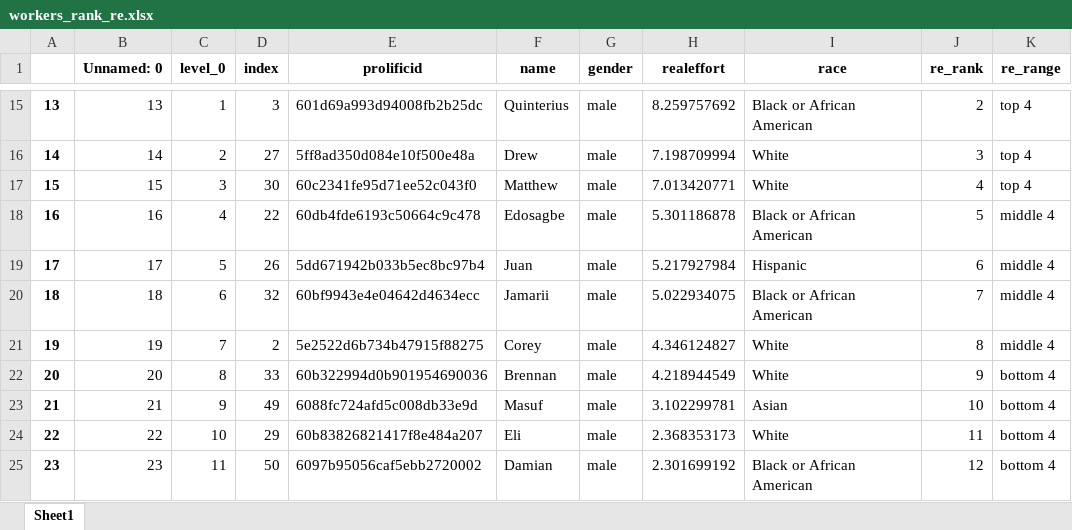
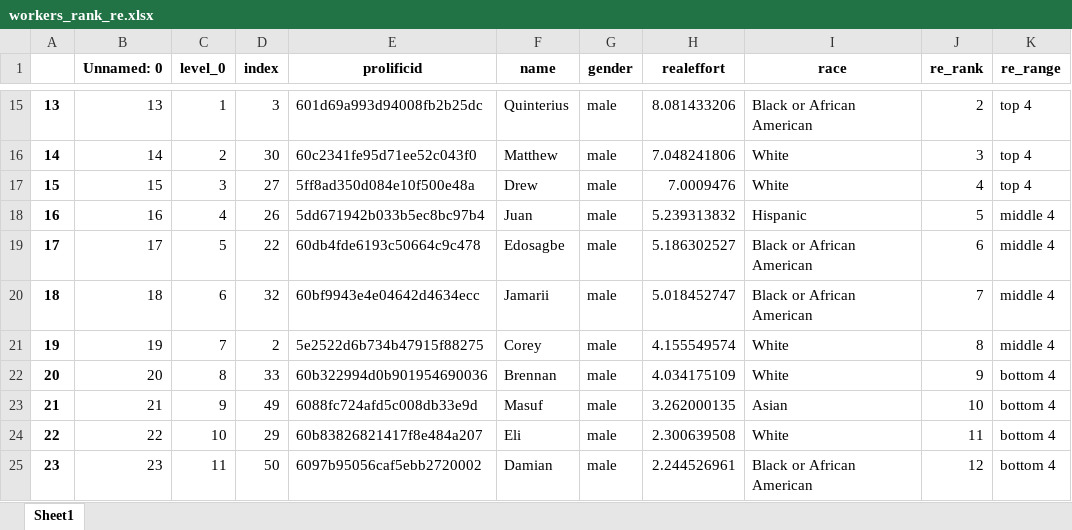
Before and after one commit to meyting/discrank, an Excel workbook: _static/global/binaryrankings/workers_rank_re.xlsx, sheet Sheet1, drawn as a sheet; only a part is shown, gaps mark what is left out; values as stored, in another font and other column widths than the file's, no borders; the diff covers the shown part only; the diff names each change by its address in the sheet, - before the commit and + after, or states it on an @@ line.

```diff
--- a/_static/global/binaryrankings/workers_rank_re.xlsx (sheet Sheet1)
+++ b/_static/global/binaryrankings/workers_rank_re.xlsx (sheet Sheet1)
-H15 (realeffort): 8.259757692
+H15 (realeffort): 8.081433206
-D16 (index): 27
+D16 (index): 30
-E16 (prolificid): 5ff8ad350d084e10f500e48a
+E16 (prolificid): 60c2341fe95d71ee52c043f0
-F16 (name): Drew
+F16 (name): Matthew
-H16 (realeffort): 7.198709994
+H16 (realeffort): 7.048241806
-D17 (index): 30
+D17 (index): 27
-E17 (prolificid): 60c2341fe95d71ee52c043f0
+E17 (prolificid): 5ff8ad350d084e10f500e48a
-F17 (name): Matthew
+F17 (name): Drew
-H17 (realeffort): 7.013420771
+H17 (realeffort): 7.0009476
-D18 (index): 22
+D18 (index): 26
-E18 (prolificid): 60db4fde6193c50664c9c478
+E18 (prolificid): 5dd671942b033b5ec8bc97b4
-F18 (name): Edosagbe
+F18 (name): Juan
-H18 (realeffort): 5.301186878
+H18 (realeffort): 5.239313832
-I18 (race): Black or African American
+I18 (race): Hispanic
-D19 (index): 26
+D19 (index): 22
-E19 (prolificid): 5dd671942b033b5ec8bc97b4
+E19 (prolificid): 60db4fde6193c50664c9c478
-F19 (name): Juan
+F19 (name): Edosagbe
-H19 (realeffort): 5.217927984
+H19 (realeffort): 5.186302527
-I19 (race): Hispanic
+I19 (race): Black or African American
-H20 (realeffort): 5.022934075
+H20 (realeffort): 5.018452747
-H21 (realeffort): 4.346124827
+H21 (realeffort): 4.155549574
-H22 (realeffort): 4.218944549
+H22 (realeffort): 4.034175109
-H23 (realeffort): 3.102299781
+H23 (realeffort): 3.262000135
-H24 (realeffort): 2.368353173
+H24 (realeffort): 2.300639508
-H25 (realeffort): 2.301699192
+H25 (realeffort): 2.244526961
```
Also changed, not shown: 32 edited cells elsewhere in this sheet, _static/global/binaryrankings/workers_rank_mat.xlsx, _static/global/rankrankings/workers_rank_mat.xlsx, 6 other files.
